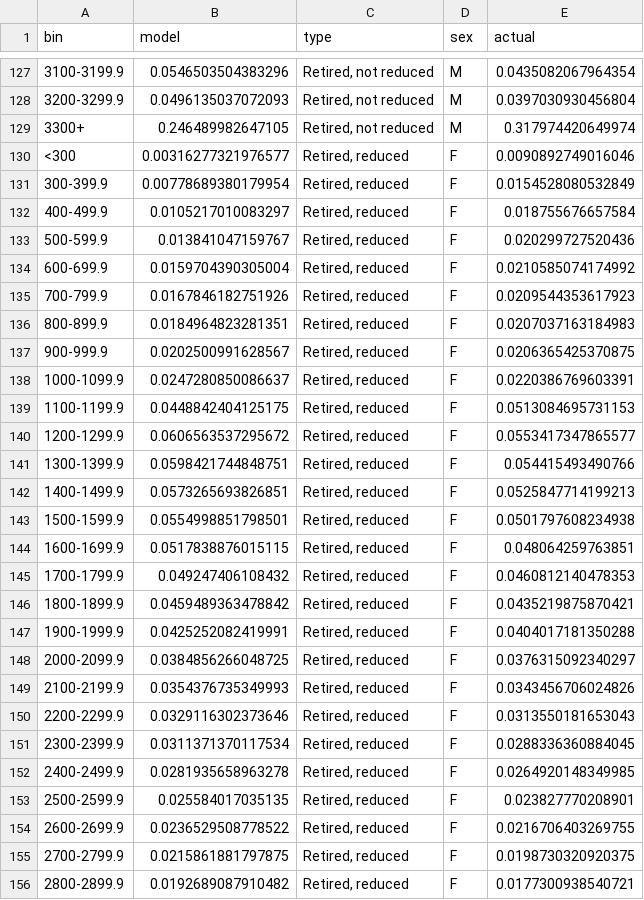
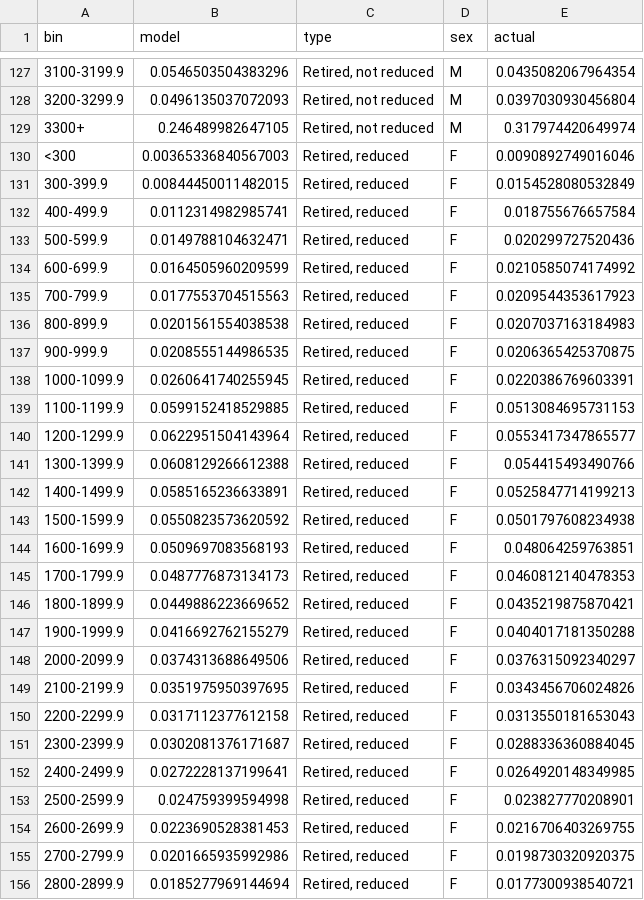
Before and after one commit to anthonycolavito/ss-lr-model, a CSV file: outputs/bepuf_vs_awards_2025.csv, drawn as a sheet; only a part is shown, gaps mark what is left out; the diff covers the shown part only.

```diff
--- a/outputs/bepuf_vs_awards_2025.csv
+++ b/outputs/bepuf_vs_awards_2025.csv
@@ -129,28 +129,28 @@
 "3300+",0.246489982647105,"Retired, not reduced","M",0.317974420649974
-"<300",0.00316277321976577,"Retired, reduced","F",0.0090892749016046
-"300-399.9",0.00778689380179954,"Retired, reduced","F",0.0154528080532849
-"400-499.9",0.0105217010083297,"Retired, reduced","F",0.018755676657584
-"500-599.9",0.013841047159767,"Retired, reduced","F",0.020299727520436
-"600-699.9",0.0159704390305004,"Retired, reduced","F",0.0210585074174992
-"700-799.9",0.0167846182751926,"Retired, reduced","F",0.0209544353617923
-"800-899.9",0.0184964823281351,"Retired, reduced","F",0.0207037163184983
-"900-999.9",0.0202500991628567,"Retired, reduced","F",0.0206365425370875
-"1000-1099.9",0.0247280850086637,"Retired, reduced","F",0.0220386769603391
-"1100-1199.9",0.0448842404125175,"Retired, reduced","F",0.0513084695731153
-"1200-1299.9",0.0606563537295672,"Retired, reduced","F",0.0553417347865577
-"1300-1399.9",0.0598421744848751,"Retired, reduced","F",0.054415493490766
-"1400-1499.9",0.0573265693826851,"Retired, reduced","F",0.0525847714199213
-"1500-1599.9",0.0554998851798501,"Retired, reduced","F",0.0501797608234938
-"1600-1699.9",0.0517838876015115,"Retired, reduced","F",0.048064259763851
-"1700-1799.9",0.049247406108432,"Retired, reduced","F",0.0460812140478353
-"1800-1899.9",0.0459489363478842,"Retired, reduced","F",0.0435219875870421
-"1900-1999.9",0.0425252082419991,"Retired, reduced","F",0.0404017181350288
-"2000-2099.9",0.0384856266048725,"Retired, reduced","F",0.0376315092340297
-"2100-2199.9",0.0354376735349993,"Retired, reduced","F",0.0343456706024826
-"2200-2299.9",0.0329116302373646,"Retired, reduced","F",0.0313550181653043
-"2300-2399.9",0.0311371370117534,"Retired, reduced","F",0.0288336360884045
-"2400-2499.9",0.0281935658963278,"Retired, reduced","F",0.0264920148349985
-"2500-2599.9",0.025584017035135,"Retired, reduced","F",0.023827770208901
-"2600-2699.9",0.0236529508778522,"Retired, reduced","F",0.0216706403269755
-"2700-2799.9",0.0215861881797875,"Retired, reduced","F",0.0198730320920375
-"2800-2899.9",0.0192689087910482,"Retired, reduced","F",0.0177300938540721
+"<300",0.00365336840567003,"Retired, reduced","F",0.0090892749016046
+"300-399.9",0.00844450011482015,"Retired, reduced","F",0.0154528080532849
+"400-499.9",0.0112314982985741,"Retired, reduced","F",0.018755676657584
+"500-599.9",0.0149788104632471,"Retired, reduced","F",0.020299727520436
+"600-699.9",0.0164505960209599,"Retired, reduced","F",0.0210585074174992
+"700-799.9",0.0177553704515563,"Retired, reduced","F",0.0209544353617923
+"800-899.9",0.0201561554038538,"Retired, reduced","F",0.0207037163184983
+"900-999.9",0.0208555144986535,"Retired, reduced","F",0.0206365425370875
+"1000-1099.9",0.0260641740255945,"Retired, reduced","F",0.0220386769603391
+"1100-1199.9",0.0599152418529885,"Retired, reduced","F",0.0513084695731153
+"1200-1299.9",0.0622951504143964,"Retired, reduced","F",0.0553417347865577
+"1300-1399.9",0.0608129266612388,"Retired, reduced","F",0.054415493490766
+"1400-1499.9",0.0585165236633891,"Retired, reduced","F",0.0525847714199213
+"1500-1599.9",0.0550823573620592,"Retired, reduced","F",0.0501797608234938
+"1600-1699.9",0.0509697083568193,"Retired, reduced","F",0.048064259763851
+"1700-1799.9",0.0487776873134173,"Retired, reduced","F",0.0460812140478353
+"1800-1899.9",0.0449886223669652,"Retired, reduced","F",0.0435219875870421
+"1900-1999.9",0.0416692762155279,"Retired, reduced","F",0.0404017181350288
+"2000-2099.9",0.0374313688649506,"Retired, reduced","F",0.0376315092340297
+"2100-2199.9",0.0351975950397695,"Retired, reduced","F",0.0343456706024826
+"2200-2299.9",0.0317112377612158,"Retired, reduced","F",0.0313550181653043
+"2300-2399.9",0.0302081376171687,"Retired, reduced","F",0.0288336360884045
+"2400-2499.9",0.0272228137199641,"Retired, reduced","F",0.0264920148349985
+"2500-2599.9",0.024759399594998,"Retired, reduced","F",0.023827770208901
+"2600-2699.9",0.0223690528381453,"Retired, reduced","F",0.0216706403269755
+"2700-2799.9",0.0201665935992986,"Retired, reduced","F",0.0198730320920375
+"2800-2899.9",0.0185277969144694,"Retired, reduced","F",0.0177300938540721
```
Also changed, not shown: 39 edited cells elsewhere in this file, outputs/paps_checks.csv, 9 other files.
